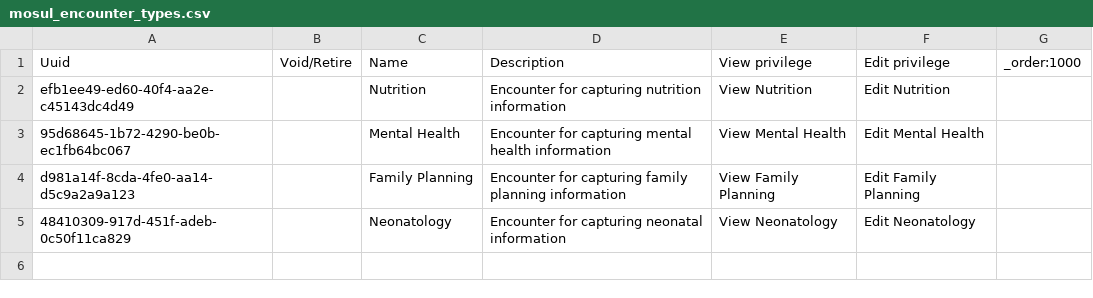
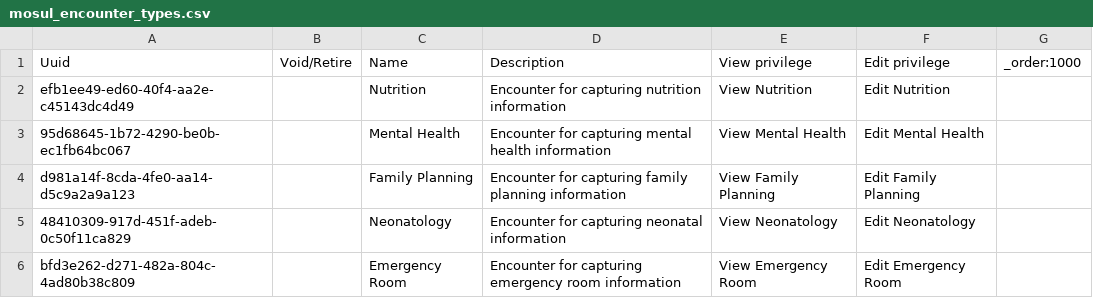
Before and after one commit to MSF-OCG/LIME-EMR, a CSV file: sites/mosul/configs/openmrs/initializer_config/encountertypes/mosul_encounter_types.csv, drawn as a sheet; the diff names each change by its address in the sheet, - before the commit and + after, or states it on an @@ line.

Commit message:
Add Encounter Room encounter types

```diff
--- a/sites/mosul/configs/openmrs/initializer_config/encountertypes/mosul_encounter_types.csv
+++ b/sites/mosul/configs/openmrs/initializer_config/encountertypes/mosul_encounter_types.csv
+row 6: bfd3e262-d271-482a-804c-4ad80b38c809 |  | Emergency Room | Encounter for capturing emergency room information | View Emergency Room | Edit Emergency Room
```
Also changed, not shown: 3 other files.
